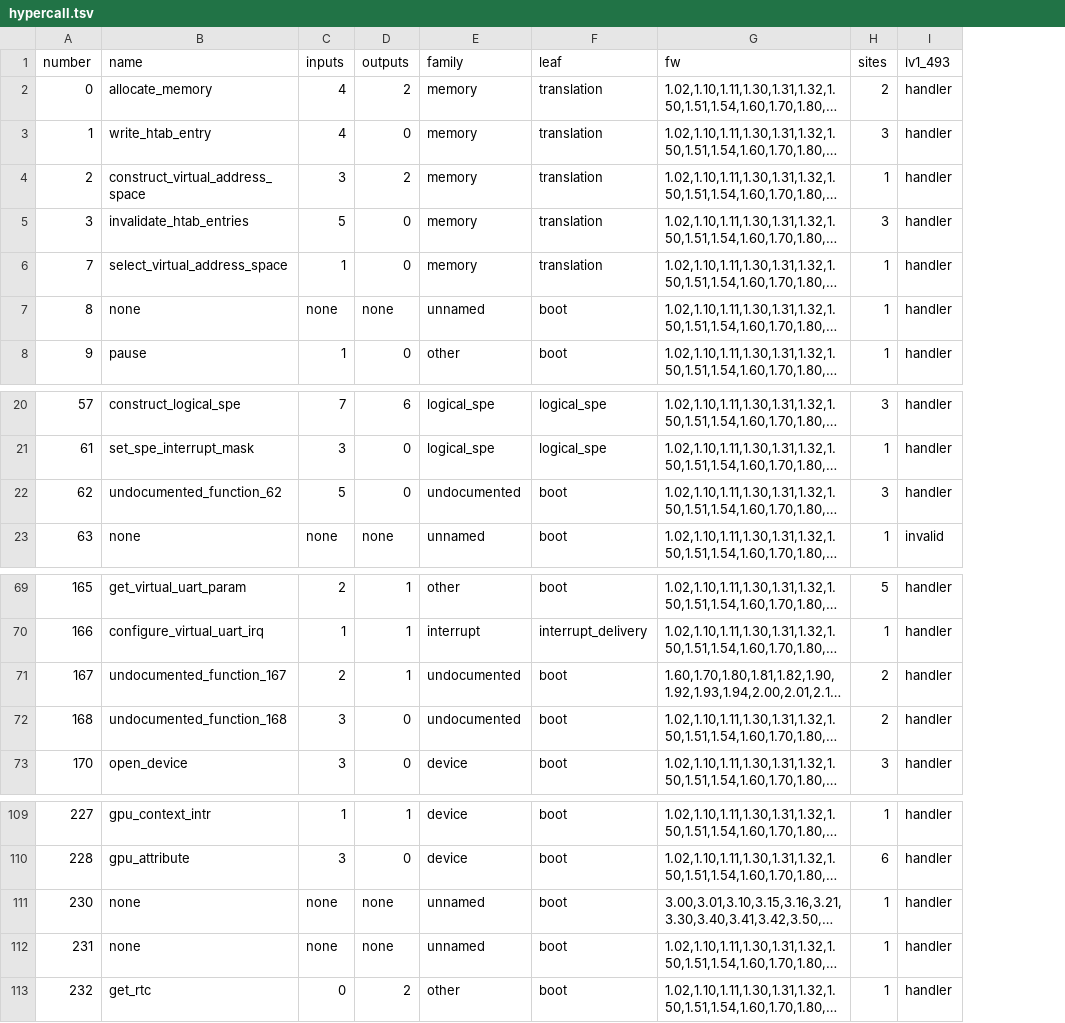
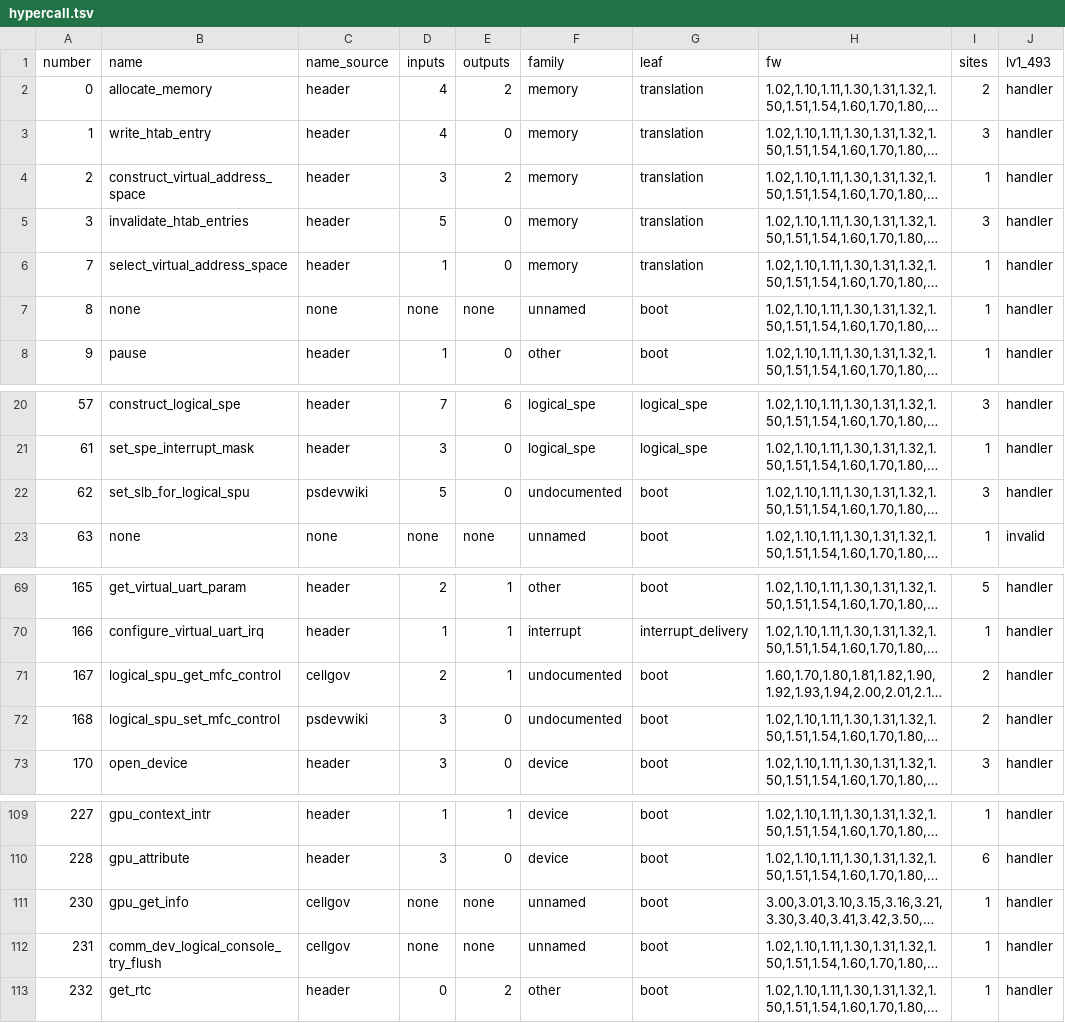
Before and after one commit to RoyalAce22/CellGov, a TSV file: docs/lv1/tables/hypercall.tsv, drawn as a sheet; only a part is shown, gaps mark what is left out; long unchanged cells end in …; the diff covers the shown part only; the diff names each change by its address in the sheet, - before the commit and + after, or states it on an @@ line.

Commit message:
docs(lv1): regenerate the hypercall archive with each name's source

```diff
--- a/docs/lv1/tables/hypercall.tsv
+++ b/docs/lv1/tables/hypercall.tsv
+column C (name_source), rows 2-8: header | header | header | header | header | none | header; rows 20-23: header | header | psdevwiki | none; rows 69-73: header | header | cellgov | psdevwiki | header; rows 109-113: header | header | cellgov | cellgov | header
-B22 (name): undocumented_function_62
+B22 (name): set_slb_for_logical_spu
-B71 (name): undocumented_function_167
+B71 (name): logical_spu_get_mfc_control
-B72 (name): undocumented_function_168
+B72 (name): logical_spu_set_mfc_control
-B111 (name): none
+B111 (name): gpu_get_info
-B112 (name): none
+B112 (name): comm_dev_logical_console_try_flush
```
Also changed, not shown: 13 edited cells elsewhere in this file, 1 other file.
